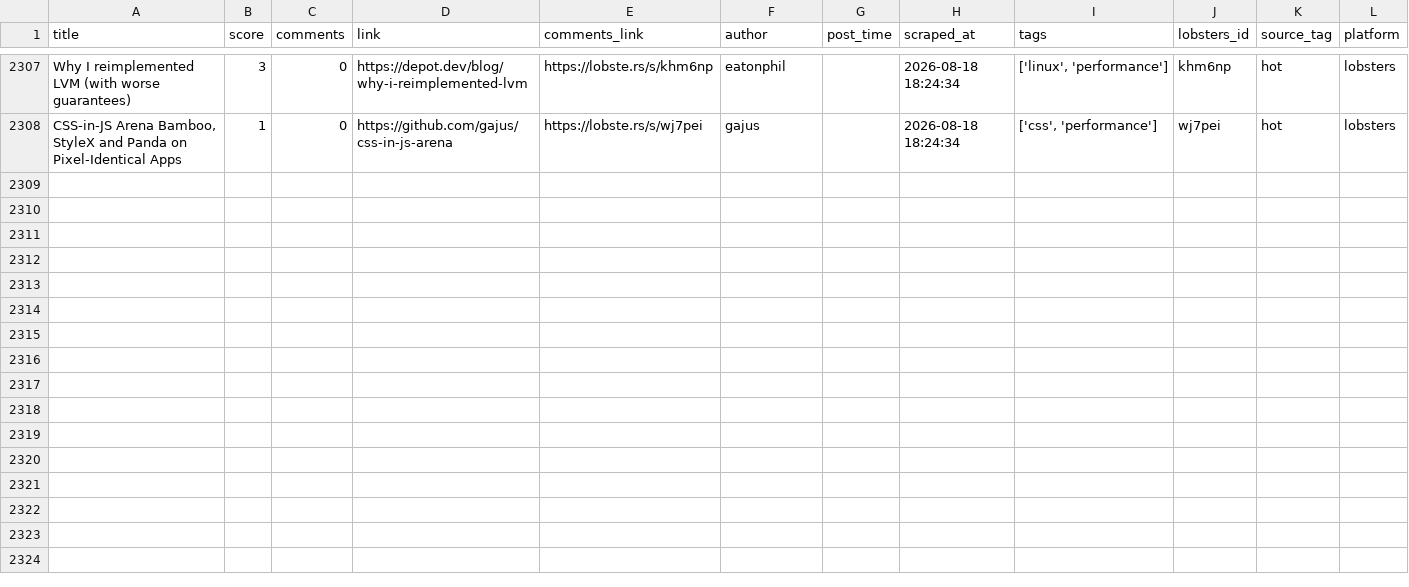
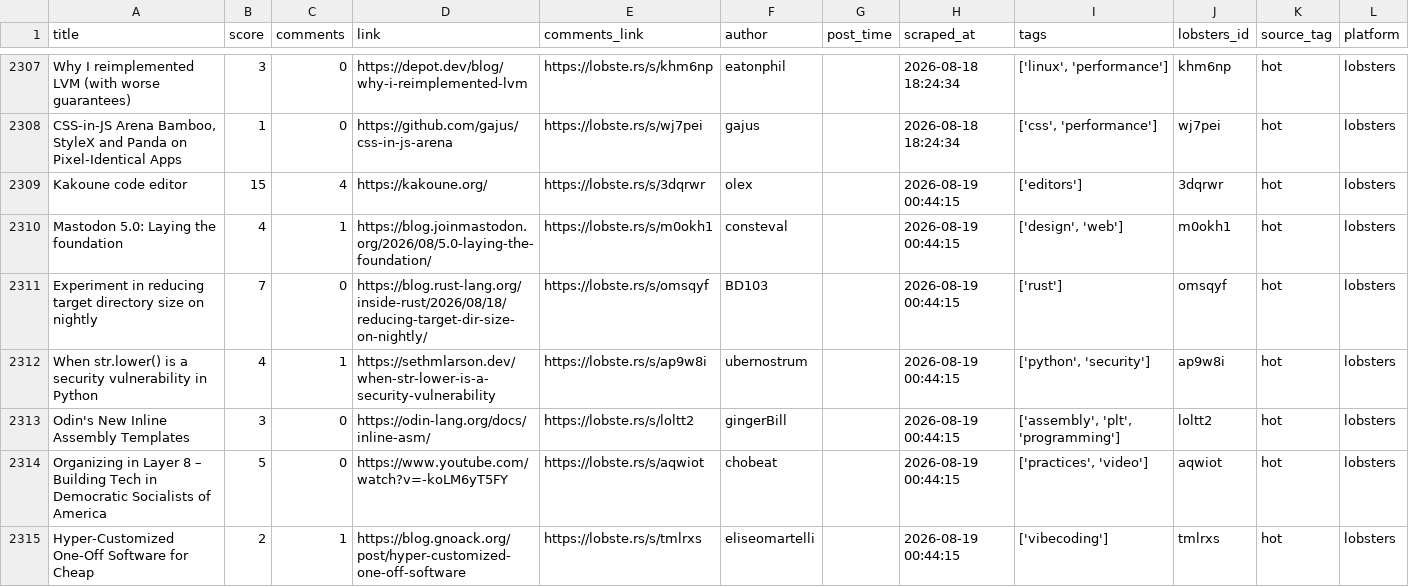
Before and after one commit to Mohammad-Khalil0/Tech-Community-Insights, a CSV file: clean_data/lobsters_clean.csv, drawn as a sheet; only a part is shown, gaps mark what is left out; the diff names each change by its address in the sheet, - before the commit and + after, or states it on an @@ line.

```diff
--- a/clean_data/lobsters_clean.csv
+++ b/clean_data/lobsters_clean.csv
+row 2309: Kakoune code editor | 15 | 4 | https://kakoune.org/ | https://lobste.rs/s/3dqrwr | olex |  | 2026-08-19 00:44:15 | ['editors'] | 3dqrwr | hot | lobsters
+row 2310: Mastodon 5.0: Laying the foundation | 4 | 1 | https://blog.joinmastodon.org/2026/08/5.0-laying-the-foundation/ | https://lobste.rs/s/m0okh1 | consteval |  | 2026-08-19 00:44:15 | ['design', 'web'] | m0okh1 | hot | lobsters
+row 2311: Experiment in reducing target directory size on nightly | 7 | 0 | https://blog.rust-lang.org/inside-rust/2026/08/18/reducing-target-dir-size-on-nightly/ | https://lobste.rs/s/omsqyf | BD103 |  | 2026-08-19 00:44:15 | ['rust'] | omsqyf | hot | lobsters
+row 2312: When str.lower() is a security vulnerability in Python | 4 | 1 | https://sethmlarson.dev/when-str-lower-is-a-security-vulnerability | https://lobste.rs/s/ap9w8i | ubernostrum |  | 2026-08-19 00:44:15 | ['python', 'security'] | ap9w8i | hot | lobsters
+row 2313: Odin's New Inline Assembly Templates | 3 | 0 | https://odin-lang.org/docs/inline-asm/ | https://lobste.rs/s/loltt2 | gingerBill |  | 2026-08-19 00:44:15 | ['assembly', 'plt', 'programming'] | loltt2 | hot | lobsters
+row 2314: Organizing in Layer 8 – Building Tech in Democratic Socialists of America | 5 | 0 | https://www.youtube.com/watch?v=-koLM6yT5FY | https://lobste.rs/s/aqwiot | chobeat |  | 2026-08-19 00:44:15 | ['practices', 'video'] | aqwiot | hot | lobsters
+row 2315: Hyper-Customized One-Off Software for Cheap | 2 | 1 | https://blog.gnoack.org/post/hyper-customized-one-off-software | https://lobste.rs/s/tmlrxs | eliseomartelli |  | 2026-08-19 00:44:15 | ['vibecoding'] | tmlrxs | hot | lobsters
```
Also changed, not shown: clean_data/hn_cleaned.csv, 9 other files.
